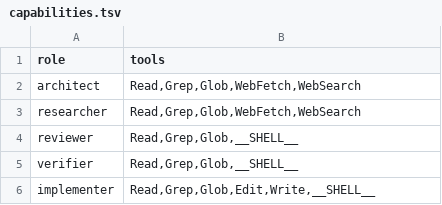
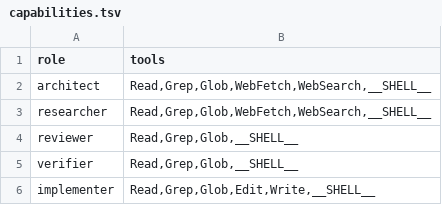
Before and after one commit to FrauJulian/MyAiConfiguration, a TSV file: adapters/claude/capabilities.tsv, drawn as a sheet.

Commit message:
fix(agents): align research tools and clarify role boundaries

```diff
--- a/adapters/claude/capabilities.tsv
+++ b/adapters/claude/capabilities.tsv
@@ -1,4 +1,4 @@
 role	tools
-architect	Read,Grep,Glob,WebFetch,WebSearch
-researcher	Read,Grep,Glob,WebFetch,WebSearch
+architect	Read,Grep,Glob,WebFetch,WebSearch,__SHELL__
+researcher	Read,Grep,Glob,WebFetch,WebSearch,__SHELL__
 reviewer	Read,Grep,Glob,__SHELL__
```
Also changed, not shown: 11 other files.
